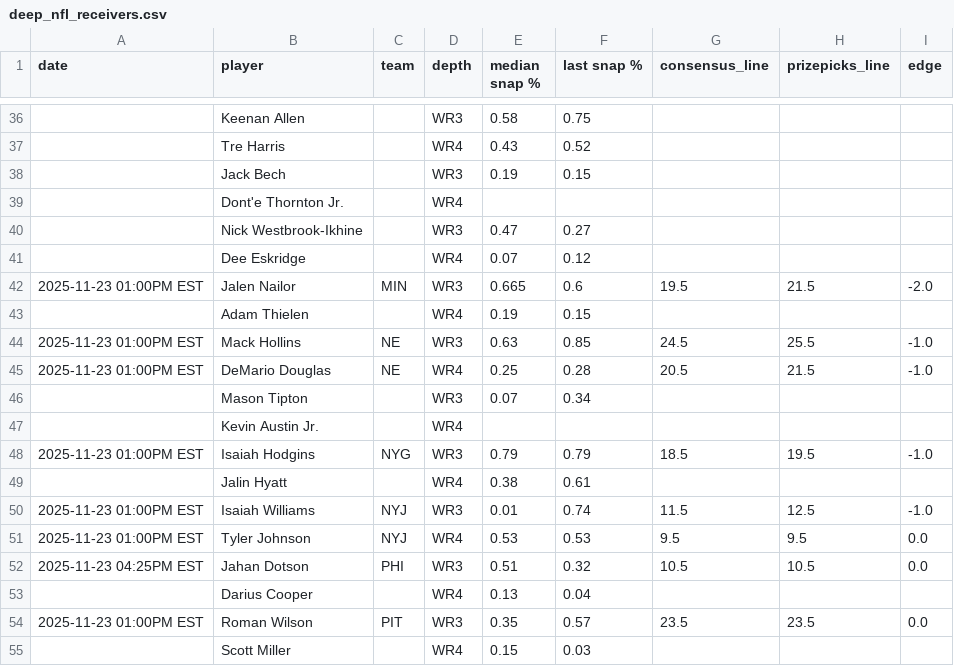
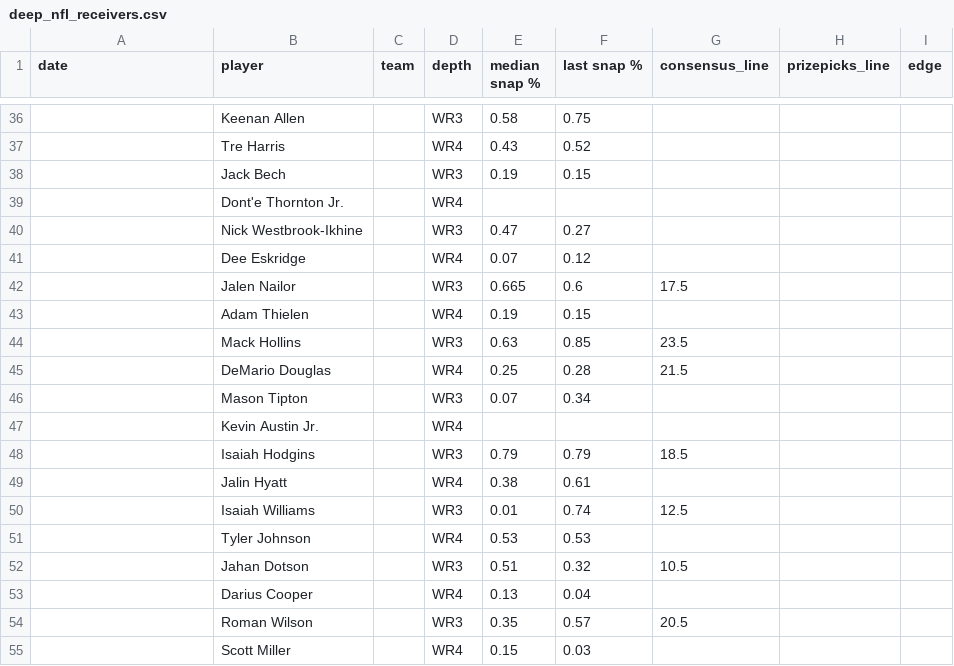
Before and after one commit to oddsjuice/nfl-deep-receivers, a CSV file: deep_nfl_receivers.csv, drawn as a sheet; only a part is shown, gaps mark what is left out; the diff covers the shown part only.

```diff
--- a/deep_nfl_receivers.csv
+++ b/deep_nfl_receivers.csv
@@ -41,15 +41,15 @@ date,player,team,depth,median snap %,last snap %,consensus_line,prizepicks_line,
 ,Dee Eskridge,,WR4,0.07,0.12,,,
-2025-11-23 01:00PM EST,Jalen Nailor,MIN,WR3,0.665,0.6,19.5,21.5,-2.0
+,Jalen Nailor,,WR3,0.665,0.6,17.5,,
 ,Adam Thielen,,WR4,0.19,0.15,,,
-2025-11-23 01:00PM EST,Mack Hollins,NE,WR3,0.63,0.85,24.5,25.5,-1.0
-2025-11-23 01:00PM EST,DeMario Douglas,NE,WR4,0.25,0.28,20.5,21.5,-1.0
+,Mack Hollins,,WR3,0.63,0.85,23.5,,
+,DeMario Douglas,,WR4,0.25,0.28,21.5,,
 ,Mason Tipton,,WR3,0.07,0.34,,,
 ,Kevin Austin Jr.,,WR4,,,,,
-2025-11-23 01:00PM EST,Isaiah Hodgins,NYG,WR3,0.79,0.79,18.5,19.5,-1.0
+,Isaiah Hodgins,,WR3,0.79,0.79,18.5,,
 ,Jalin Hyatt,,WR4,0.38,0.61,,,
-2025-11-23 01:00PM EST,Isaiah Williams,NYJ,WR3,0.01,0.74,11.5,12.5,-1.0
-2025-11-23 01:00PM EST,Tyler Johnson,NYJ,WR4,0.53,0.53,9.5,9.5,0.0
-2025-11-23 04:25PM EST,Jahan Dotson,PHI,WR3,0.51,0.32,10.5,10.5,0.0
+,Isaiah Williams,,WR3,0.01,0.74,12.5,,
+,Tyler Johnson,,WR4,0.53,0.53,,,
+,Jahan Dotson,,WR3,0.51,0.32,10.5,,
 ,Darius Cooper,,WR4,0.13,0.04,,,
-2025-11-23 01:00PM EST,Roman Wilson,PIT,WR3,0.35,0.57,23.5,23.5,0.0
+,Roman Wilson,,WR3,0.35,0.57,20.5,,
 ,Scott Miller,,WR4,0.15,0.03,,,
```
Also changed, not shown: 1 added row, 1 removed row and 116 edited cells elsewhere in this file.
